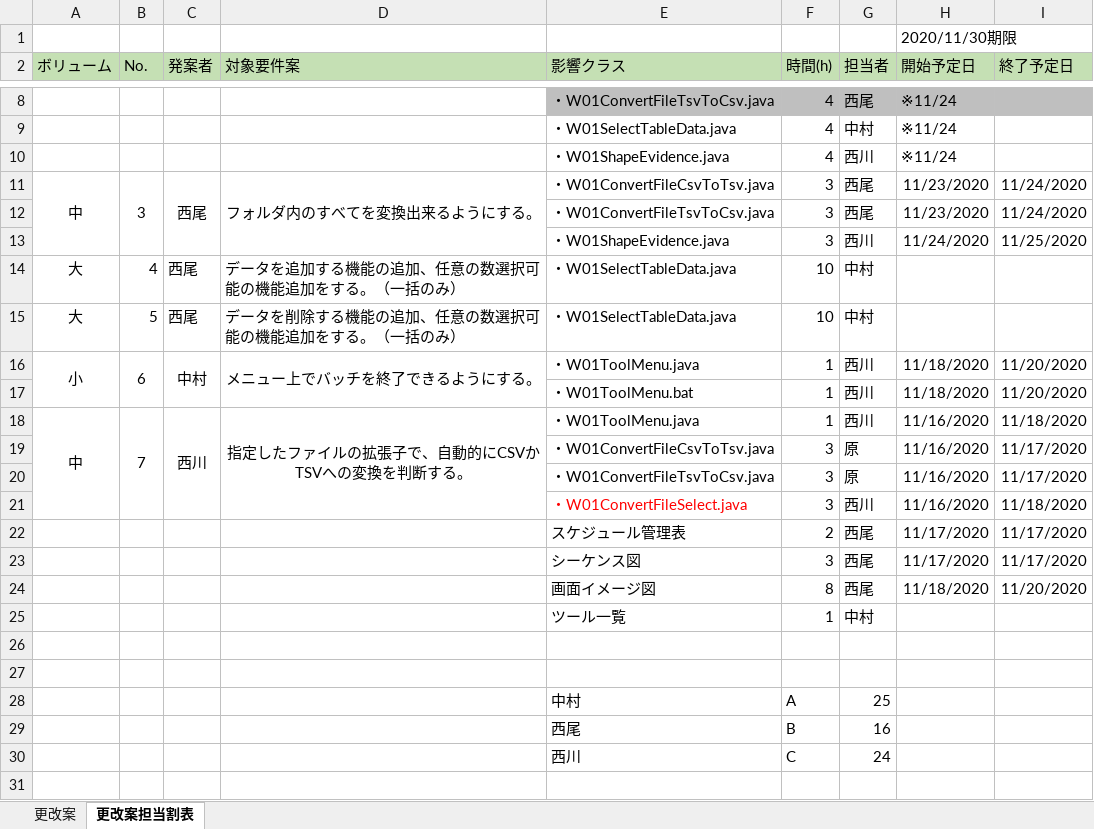
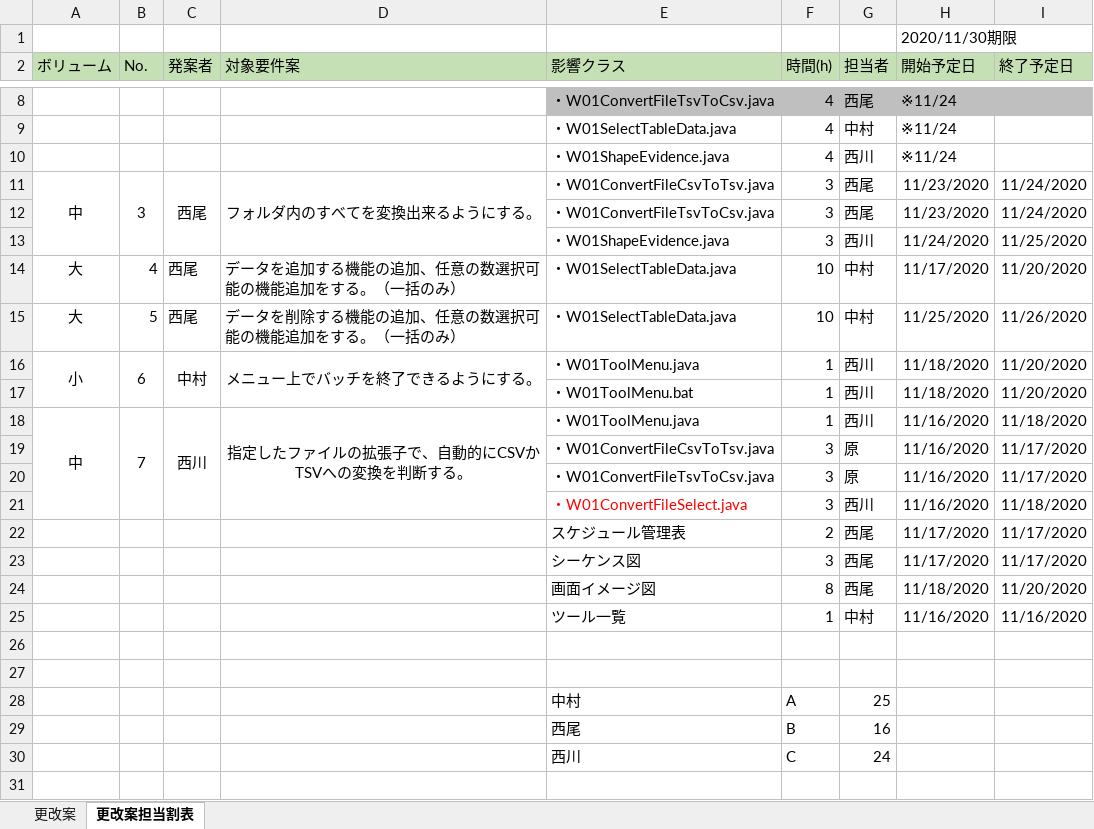
Before and after one commit to hirane/wiss1tool, an Excel workbook: document/04_案件/追加要件案.xlsx, sheet 更改案担当割表, drawn as a sheet; only a part is shown, gaps mark what is left out; values as stored, in another font and other column widths than the file's, no borders; the diff names each change by its address in the sheet, - before the commit and + after, or states it on an @@ line.

Commit message:
so-nakamura

```diff
--- a/document/04_案件/追加要件案.xlsx (sheet 更改案担当割表)
+++ b/document/04_案件/追加要件案.xlsx (sheet 更改案担当割表)
-H14 (開始予定日): (empty)
+H14 (開始予定日): 11/17/2020
-I14 (終了予定日): (empty)
+I14 (終了予定日): 11/20/2020
-H15 (開始予定日): (empty)
+H15 (開始予定日): 11/25/2020
-I15 (終了予定日): (empty)
+I15 (終了予定日): 11/26/2020
-H25 (開始予定日): (empty)
+H25 (開始予定日): 11/16/2020
-I25 (終了予定日): (empty)
+I25 (終了予定日): 11/16/2020
```
